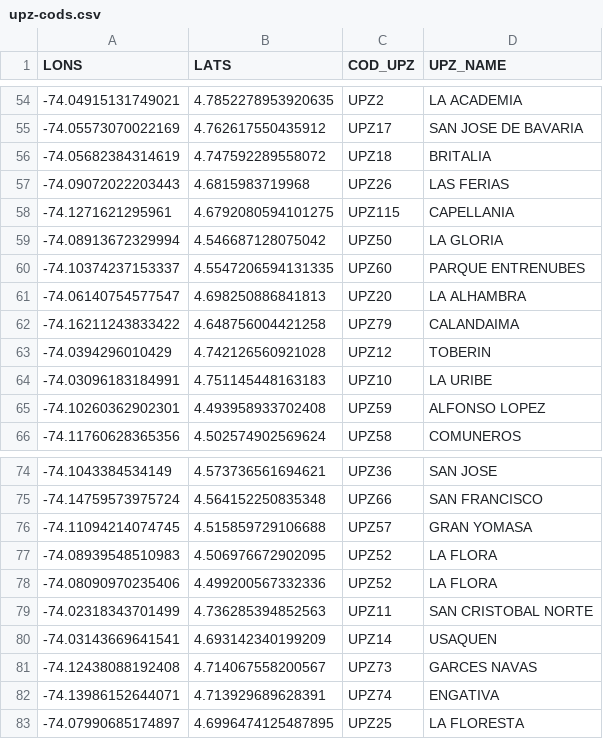
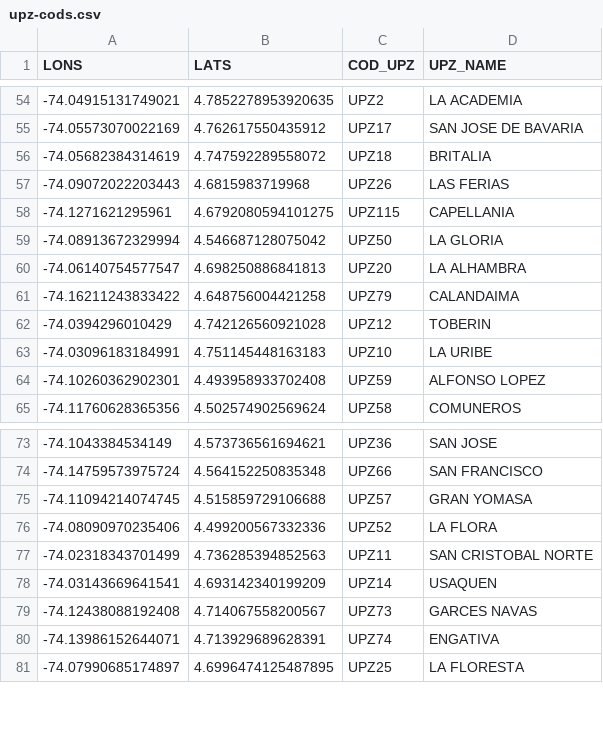
Before and after one commit to computergraphicsforall/cvs, a CSV file: data_crime/notebook/upz-cods.csv, drawn as a sheet; only a part is shown, gaps mark what is left out.

```diff
--- a/data_crime/notebook/upz-cods.csv
+++ b/data_crime/notebook/upz-cods.csv
@@ -59,3 +59,2 @@ LONS,LATS,COD_UPZ,UPZ_NAME
 -74.08913672329994,4.546687128075042,UPZ50,LA GLORIA
--74.10374237153337,4.5547206594131335,UPZ60,PARQUE ENTRENUBES
 -74.06140754577547,4.698250886841813,UPZ20,LA ALHAMBRA
@@ -76,3 +75,2 @@ LONS,LATS,COD_UPZ,UPZ_NAME
 -74.11094214074745,4.515859729106688,UPZ57,GRAN YOMASA
--74.08939548510983,4.506976672902095,UPZ52,LA FLORA
 -74.08090970235406,4.499200567332336,UPZ52,LA FLORA
```
Also changed, not shown: 14 other files.
